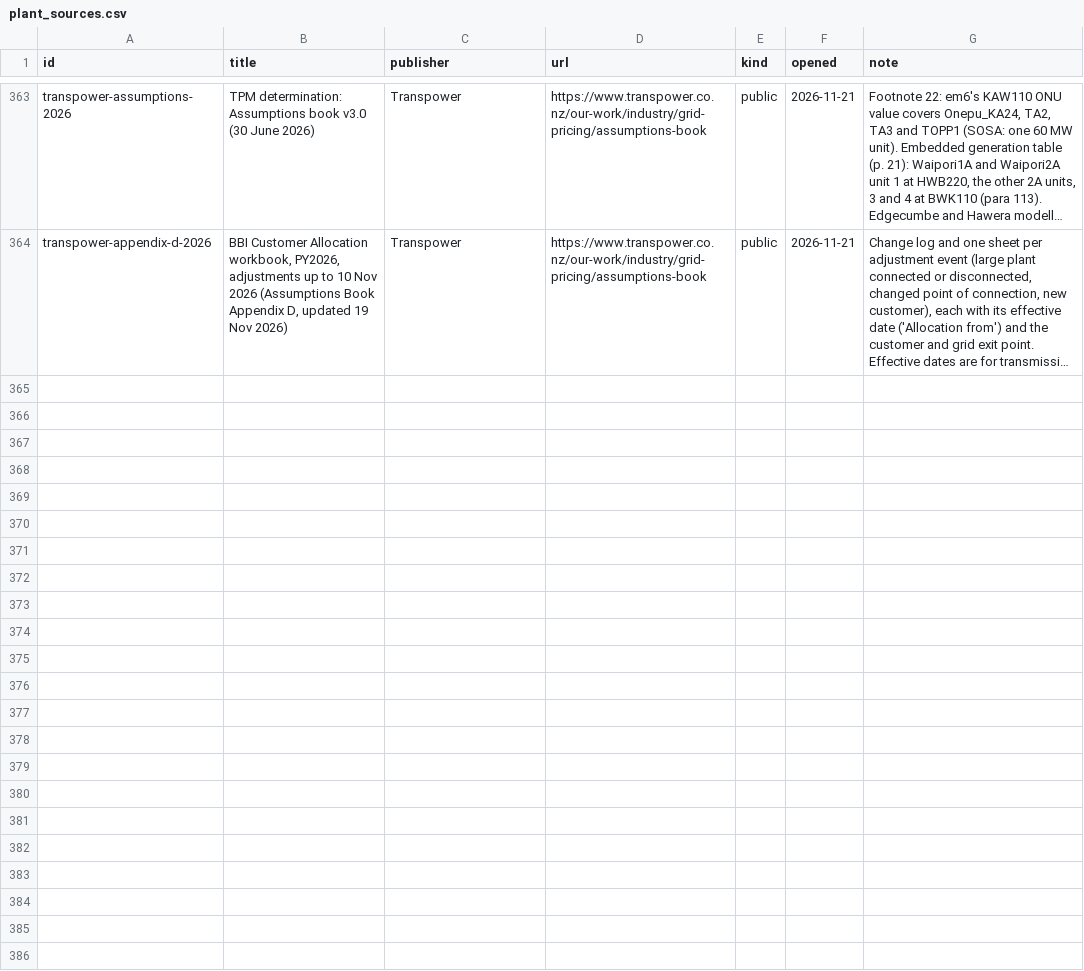
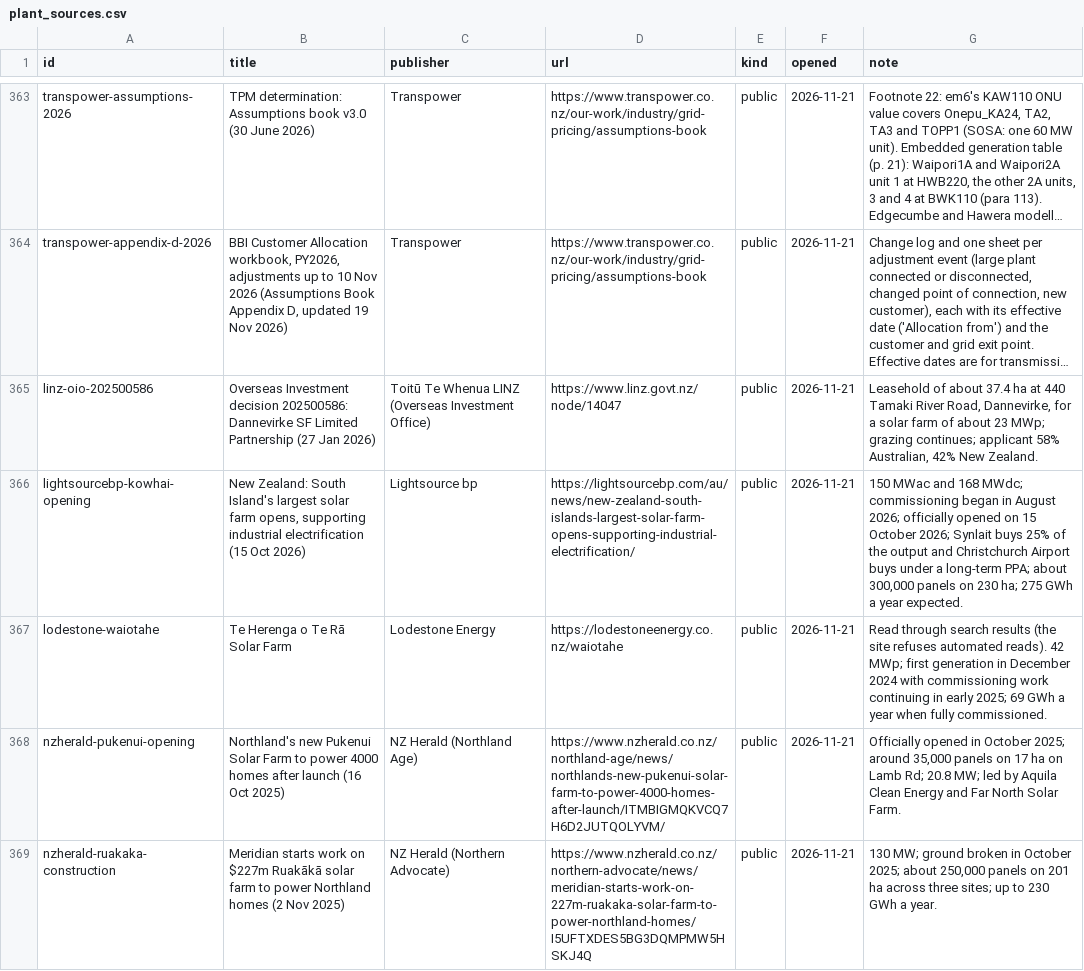
Before and after one commit to elenz-nz/elenz, a CSV file: facilities/plant_sources.csv, drawn as a sheet; only a part is shown, gaps mark what is left out; long unchanged cells end in …; the diff covers the shown part only; the diff names each change by its address in the sheet, - before the commit and + after, or states it on an @@ line.

```diff
--- a/facilities/plant_sources.csv
+++ b/facilities/plant_sources.csv
+row 365: linz-oio-202500586 | Overseas Investment decision 202500586: Dannevirke SF Limited Partnership (27 Jan 2026) | Toitū Te Whenua LINZ (Overseas Investment Office) | https://www.linz.govt.nz/node/14047 | public | 2026-11-21 | Leasehold of about 37.4 ha at 440 Tamaki River Road, Dannevirke, for a solar farm of about 23 MWp; grazing continues; applicant 58% Australian, 42% New Zealand.
+row 366: lightsourcebp-kowhai-opening | New Zealand: South Island's largest solar farm opens, supporting industrial electrification (15 Oct 2026) | Lightsource bp | https://lightsourcebp.com/au/news/new-zealand-south-islands-largest-solar-farm-opens-supporting-industrial-electrification/ | public | 2026-11-21 | 150 MWac and 168 MWdc; commissioning began in August 2026; officially opened on 15 October 2026; Synlait buys 25% of the output and Christchurch Airport buys under a long-term PPA; about 300,000 panels on 230 ha; 275 GWh a year expected.
+row 367: lodestone-waiotahe | Te Herenga o Te Rā Solar Farm | Lodestone Energy | https://lodestoneenergy.co.nz/waiotahe | public | 2026-11-21 | Read through search results (the site refuses automated reads). 42 MWp; first generation in December 2024 with commissioning work continuing in early 2025; 69 GWh a year when fully commissioned.
+row 368: nzherald-pukenui-opening | Northland's new Pukenui Solar Farm to power 4000 homes after launch (16 Oct 2025) | NZ Herald (Northland Age) | https://www.nzherald.co.nz/northland-age/news/northlands-new-pukenui-solar-farm-to-power-4000-homes-after-launch/ITMBIGMQKVCQ7H6D2JUTQOLYVM/ | public | 2026-11-21 | Officially opened in October 2025; around 35,000 panels on 17 ha on Lamb Rd; 20.8 MW; led by Aquila Clean Energy and Far North Solar Farm.
+row 369: nzherald-ruakaka-construction | Meridian starts work on $227m Ruakākā solar farm to power Northland homes (2 Nov 2025) | NZ Herald (Northern Advocate) | https://www.nzherald.co.nz/northern-advocate/news/meridian-starts-work-on-227m-ruakaka-solar-farm-to-power-northland-homes/I5UFTXDES5BG3DQMPMW5HSKJ4Q | public | 2026-11-21 | 130 MW; ground broken in October 2025; about 250,000 panels on 201 ha across three sites; up to 230 GWh a year.
```
Also changed, not shown: 5 added rows and 2 edited cells elsewhere in this file, 25 other files.
